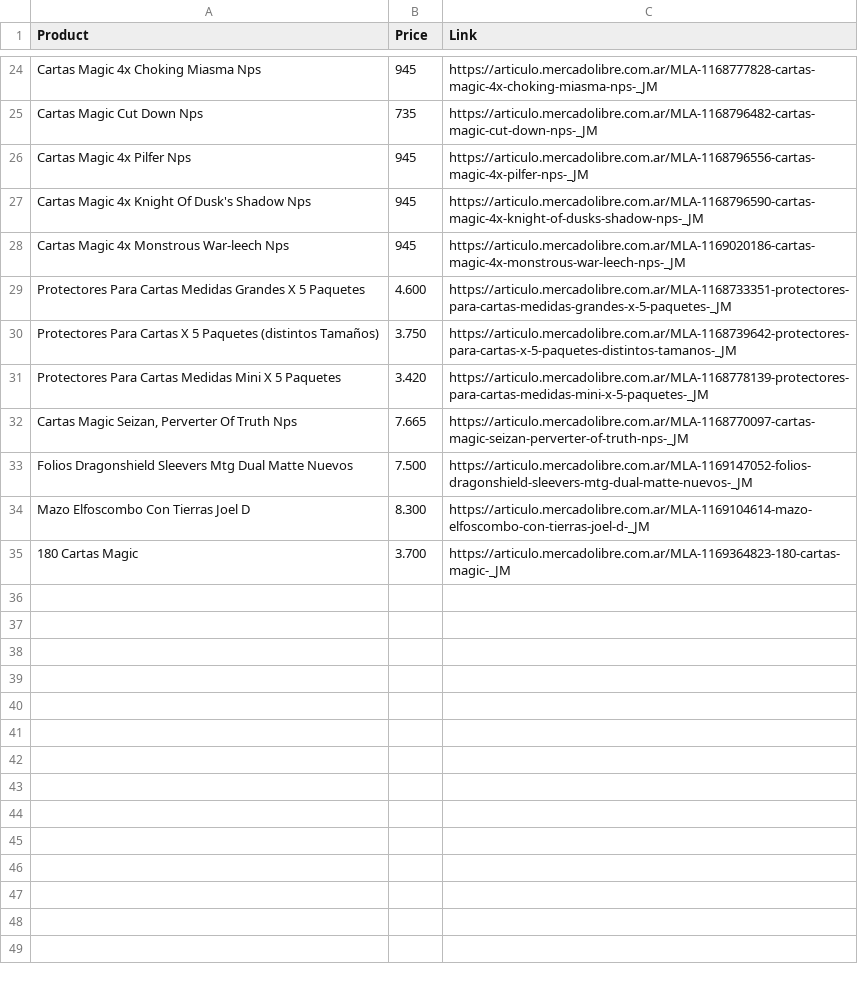
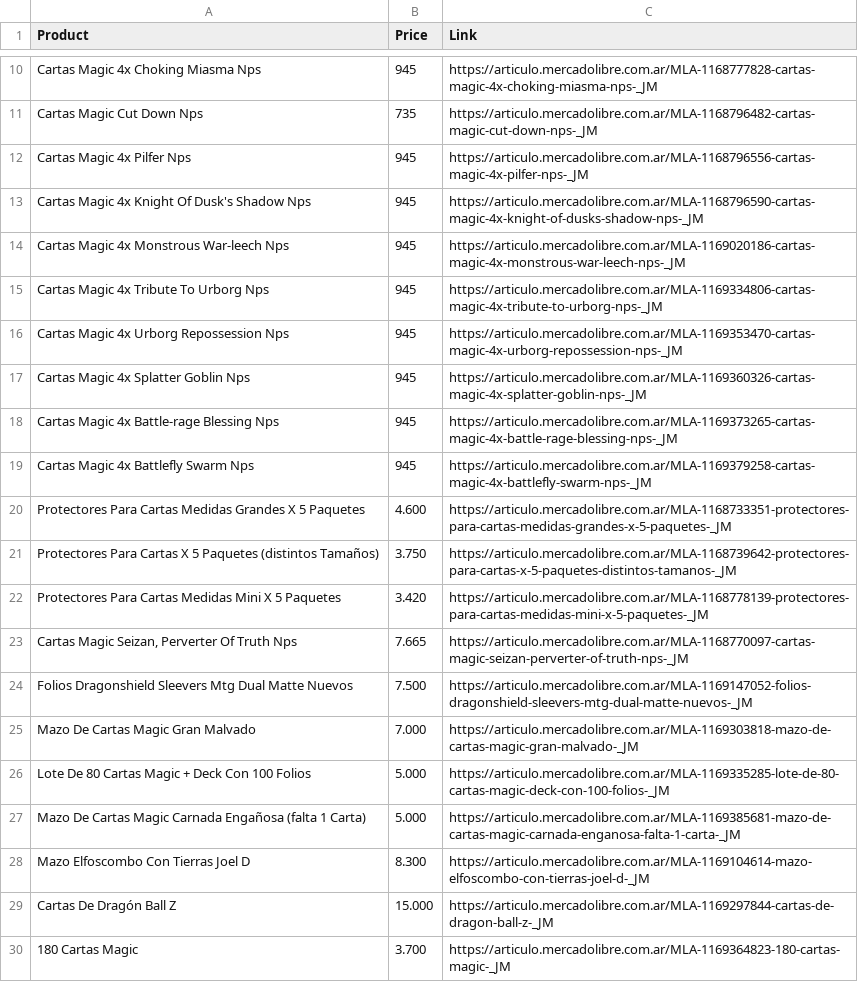
Before and after one commit to AndresAbastante/web-scraper, a CSV file: mercadolibre/listado.mercadolibre.com.ar-juegos-juguetes-juegos-mesa-cartas-cartas-coleccionables-rpg-magic-_PublishedToday_YES_Desde_1.csv, drawn as a sheet; only a part is shown, gaps mark what is left out; the diff covers the shown part only; the diff names each change by its address in the sheet, - before the commit and + after, or states it on an @@ line.

```diff
--- a/mercadolibre/listado.mercadolibre.com.ar-juegos-juguetes-juegos-mesa-cartas-cartas-coleccionables-rpg-magic-_PublishedToday_YES_Desde_1.csv
+++ b/mercadolibre/listado.mercadolibre.com.ar-juegos-juguetes-juegos-mesa-cartas-cartas-coleccionables-rpg-magic-_PublishedToday_YES_Desde_1.csv
+row 15: Cartas Magic 4x Tribute To Urborg Nps | 945 | https://articulo.mercadolibre.com.ar/MLA-1169334806-cartas-magic-4x-tribute-to-urborg-nps-_JM
+row 16: Cartas Magic 4x Urborg Repossession Nps | 945 | https://articulo.mercadolibre.com.ar/MLA-1169353470-cartas-magic-4x-urborg-repossession-nps-_JM
+row 17: Cartas Magic 4x Splatter Goblin Nps | 945 | https://articulo.mercadolibre.com.ar/MLA-1169360326-cartas-magic-4x-splatter-goblin-nps-_JM
+row 18: Cartas Magic 4x Battle-rage Blessing Nps | 945 | https://articulo.mercadolibre.com.ar/MLA-1169373265-cartas-magic-4x-battle-rage-blessing-nps-_JM
+row 19: Cartas Magic 4x Battlefly Swarm Nps | 945 | https://articulo.mercadolibre.com.ar/MLA-1169379258-cartas-magic-4x-battlefly-swarm-nps-_JM
+row 25: Mazo De Cartas Magic Gran Malvado | 7.000 | https://articulo.mercadolibre.com.ar/MLA-1169303818-mazo-de-cartas-magic-gran-malvado-_JM
+row 26: Lote De 80 Cartas Magic + Deck Con 100 Folios | 5.000 | https://articulo.mercadolibre.com.ar/MLA-1169335285-lote-de-80-cartas-magic-deck-con-100-folios-_JM
+row 27: Mazo De Cartas Magic Carnada Engañosa (falta 1 Carta) | 5.000 | https://articulo.mercadolibre.com.ar/MLA-1169385681-mazo-de-cartas-magic-carnada-enganosa-falta-1-carta-_JM
+row 29: Cartas De Dragón Ball Z | 15.000 | https://articulo.mercadolibre.com.ar/MLA-1169297844-cartas-de-dragon-ball-z-_JM
```
Also changed, not shown: 2 added rows and 16 removed rows elsewhere in this file, mercadolibre/listado.mercadolibre.com.ar-juegos-juguetes-juegos-mesa-cartas-cartas-coleccionables-rpg-pokemon-_PublishedToday_YES-_Desde_1.csv.
